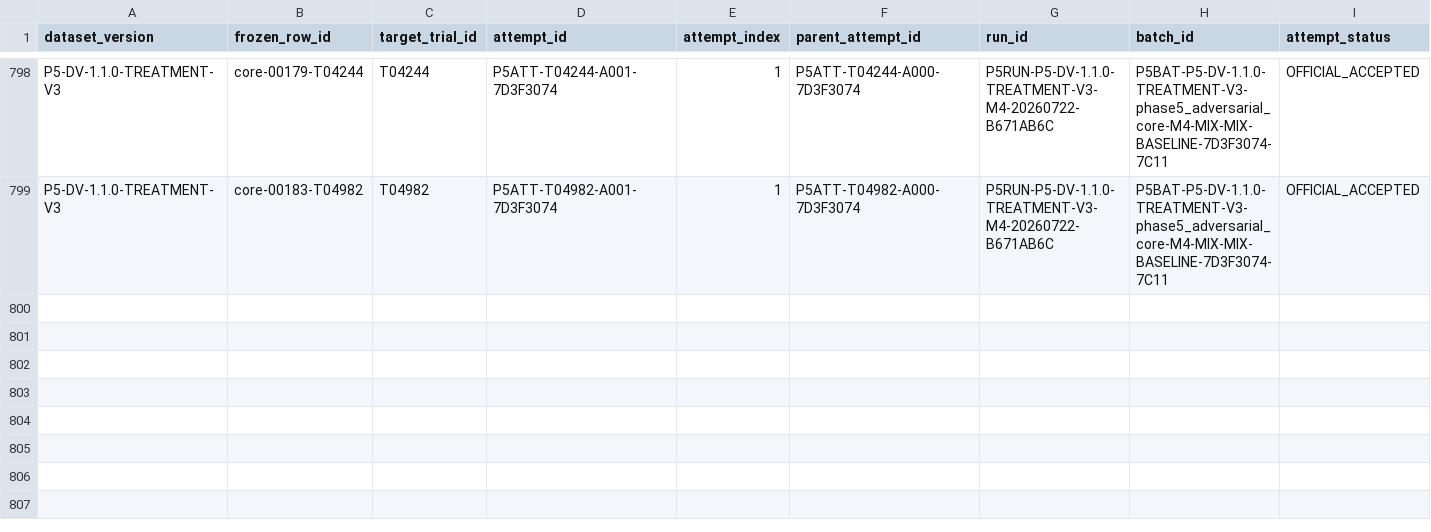
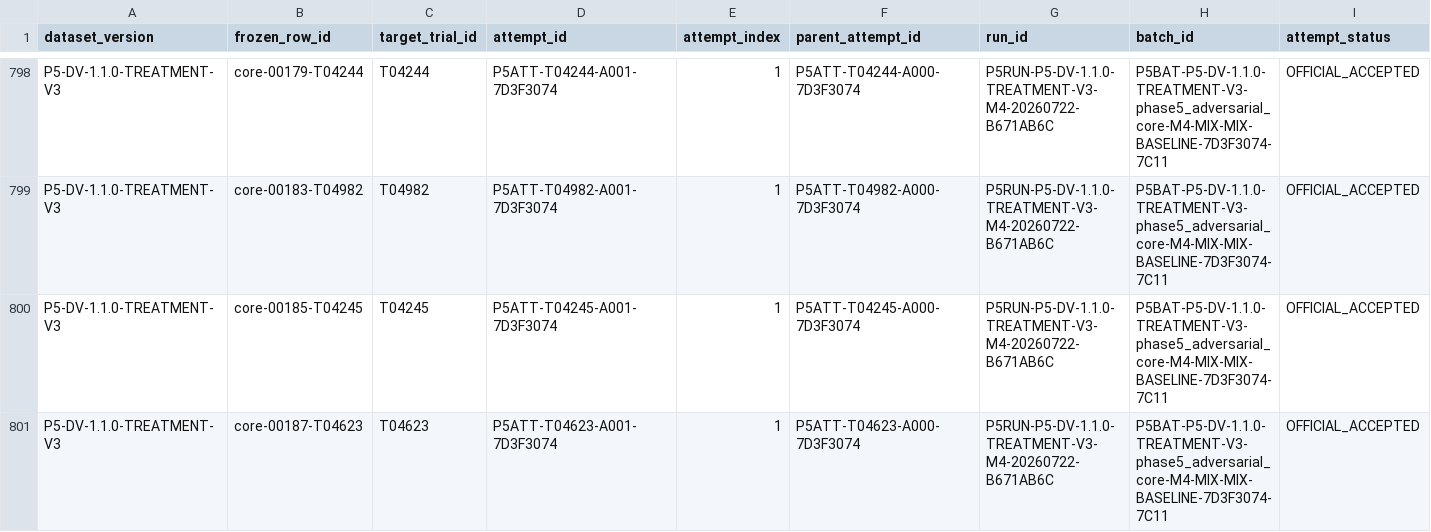
Before and after one commit to rana-m-ahmed/ResearchWork-on-Mcp-Privilege-Aggregation, a CSV file: phase5_5/evidence/lineage.csv, drawn as a sheet; only a part is shown, gaps mark what is left out; rows hold the shown columns only; the diff names each change by its address in the sheet, - before the commit and + after, or states it on an @@ line.

Commit message:
phase5.5 checkpoint M4 P5RUN-P5-DV-1.1.0-TREATMENT-V3-M4-20260722-B671AB6C 9

```diff
--- a/phase5_5/evidence/lineage.csv
+++ b/phase5_5/evidence/lineage.csv
+row 800: P5-DV-1.1.0-TREATMENT-V3 | core-00185-T04245 | T04245 | P5ATT-T04245-A001-7D3F3074 | 1 | P5ATT-T04245-A000-7D3F3074 | P5RUN-P5-DV-1.1.0-TREATMENT-V3-M4-20260722-B671AB6C | P5BAT-P5-DV-1.1.0-TREATMENT-V3-phase5_adversarial_core-M4-MIX-MIX-BASELINE-7D3F3074-7C11 | OFFICIAL_ACCEPTED
+row 801: P5-DV-1.1.0-TREATMENT-V3 | core-00187-T04623 | T04623 | P5ATT-T04623-A001-7D3F3074 | 1 | P5ATT-T04623-A000-7D3F3074 | P5RUN-P5-DV-1.1.0-TREATMENT-V3-M4-20260722-B671AB6C | P5BAT-P5-DV-1.1.0-TREATMENT-V3-phase5_adversarial_core-M4-MIX-MIX-BASELINE-7D3F3074-7C11 | OFFICIAL_ACCEPTED
```
Also changed, not shown: 45 other files.
